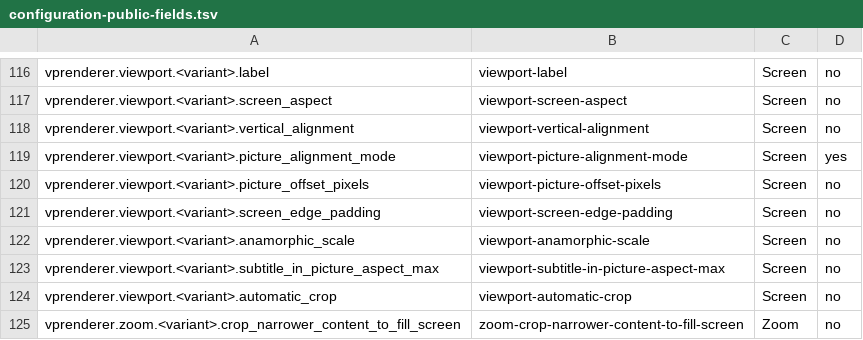
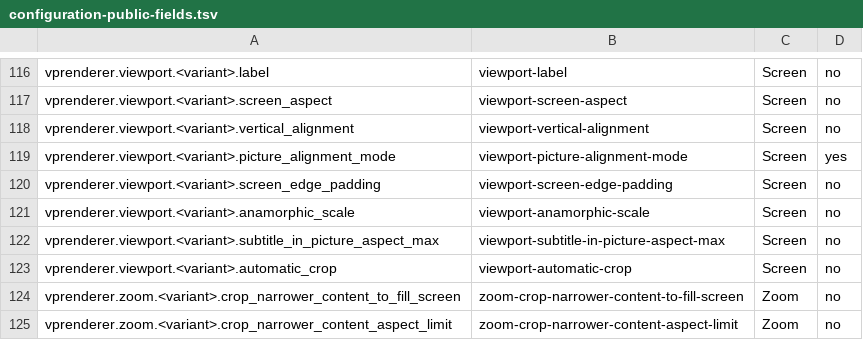
Before and after one commit to billslack2/videoprocessor, a TSV file: docs/configuration-public-fields.tsv, drawn as a sheet; only a part is shown, gaps mark what is left out; the shorter side is filled out with more unchanged rows.

Commit message:
Use one edge padding value for either picture alignment anchor

```diff
--- a/docs/configuration-public-fields.tsv
+++ b/docs/configuration-public-fields.tsv
@@ -119,3 +119,2 @@ vprenderer.viewport.<variant>.vertical_alignment	viewport-vertical-alignment	Scr
 vprenderer.viewport.<variant>.picture_alignment_mode	viewport-picture-alignment-mode	Screen	yes
-vprenderer.viewport.<variant>.picture_offset_pixels	viewport-picture-offset-pixels	Screen	no
 vprenderer.viewport.<variant>.screen_edge_padding	viewport-screen-edge-padding	Screen	no
```
Also changed, not shown: 10 other files.
